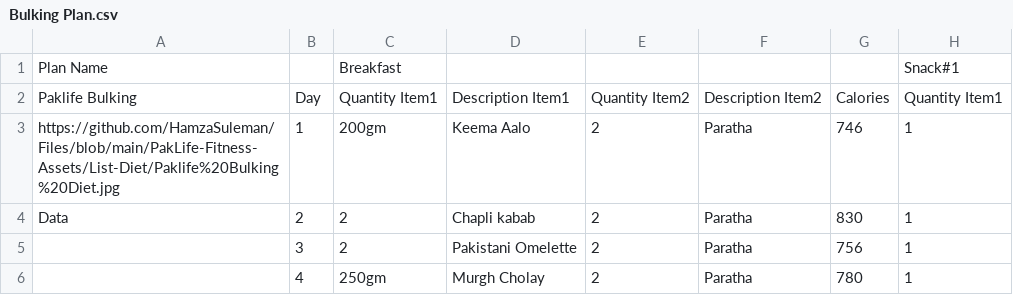
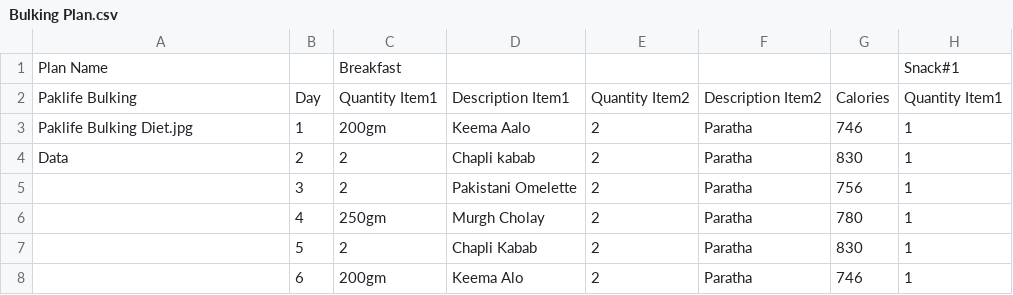
Before and after one commit to HamzaSuleman/medium-api, a CSV file: Diet-Plans/Bulking_Plan/Bulking Plan.csv, drawn as a sheet; only a part is shown; the shorter side is filled out with more unchanged rows; the diff names each change by its address in the sheet, - before the commit and + after, or states it on an @@ line.

Commit message:
Update Bulking Plan.csv

```diff
--- a/Diet-Plans/Bulking_Plan/Bulking Plan.csv
+++ b/Diet-Plans/Bulking_Plan/Bulking Plan.csv
-A3: https://github.com/HamzaSuleman/Files/blob/main/PakLife-Fitness-Assets/List-Diet/Paklife%20Bulking%20Diet.jpg
+A3: Paklife Bulking Diet.jpg
```
